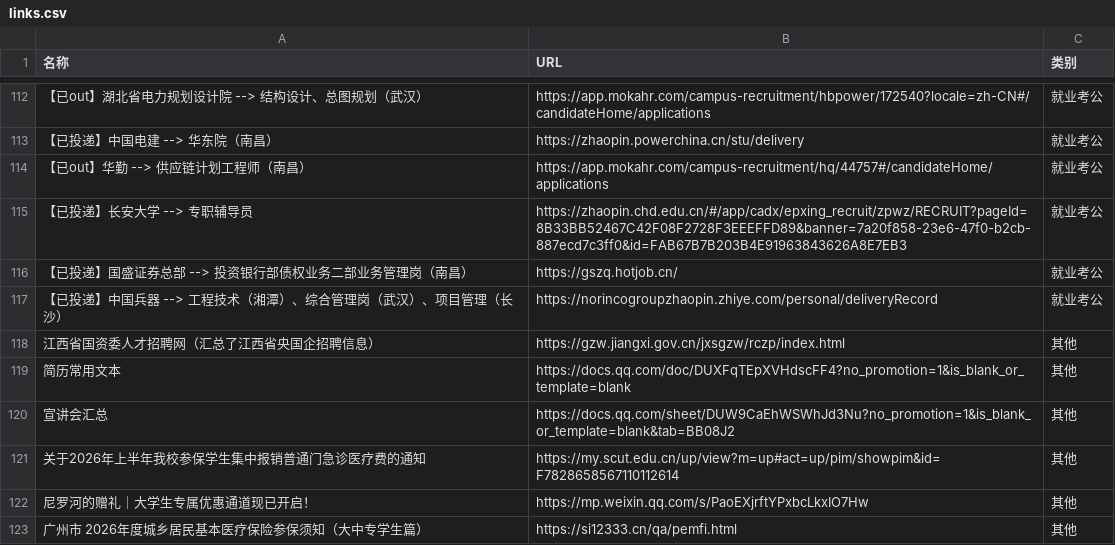
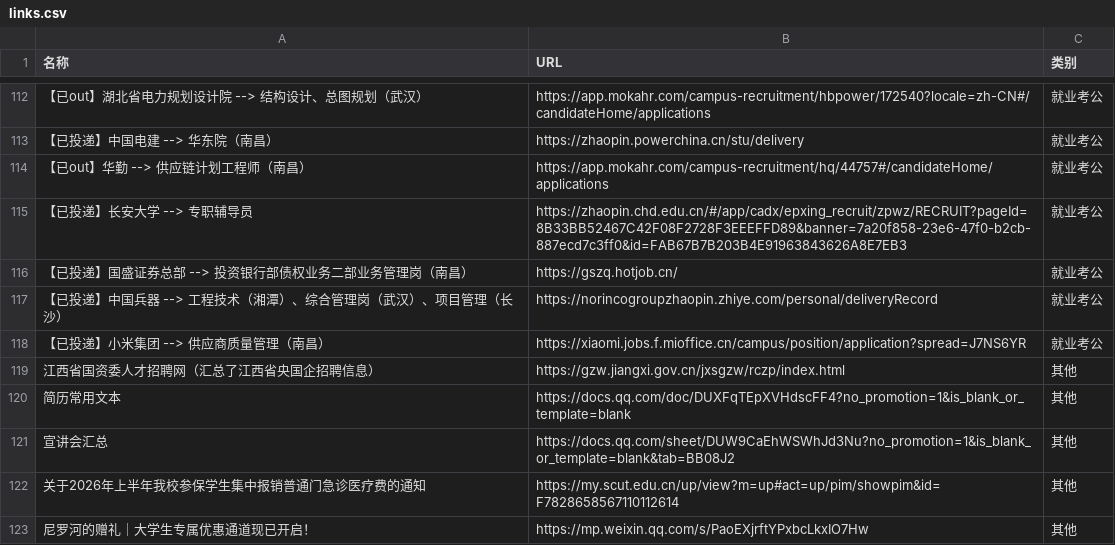
Before and after one commit to wwff3170-debug/link-manager, a CSV file: links.csv, drawn as a sheet; only a part is shown, gaps mark what is left out; the shorter side is filled out with more unchanged rows; the diff names each change by its address in the sheet, - before the commit and + after, or states it on an @@ line.

Commit message:
更新链接数据

```diff
--- a/links.csv
+++ b/links.csv
+row 118: 【已投递】小米集团 --> 供应商质量管理（南昌） | https://xiaomi.jobs.f.mioffice.cn/campus/position/application?spread=J7NS6YR | 就业考公
```
